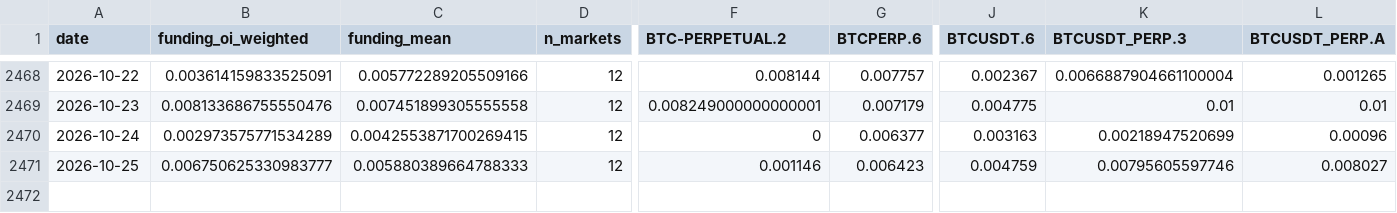
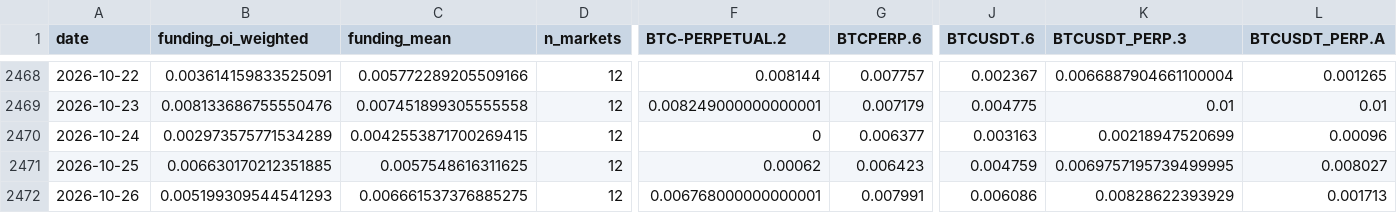
Before and after one commit to jaredbausch-ai/ctzb-data, a CSV file: data/derivs/BTC_funding_daily.csv, drawn as a sheet; only a part is shown, gaps mark what is left out; rows hold the shown columns only; the diff names each change by its address in the sheet, - before the commit and + after, or states it on an @@ line.

```diff
--- a/data/derivs/BTC_funding_daily.csv
+++ b/data/derivs/BTC_funding_daily.csv
-B2471 (funding_oi_weighted): 0.006750625330983777
+B2471 (funding_oi_weighted): 0.006630170212351885
-C2471 (funding_mean): 0.005880389664788333
+C2471 (funding_mean): 0.0057548616311625
-F2471 (BTC-PERPETUAL.2): 0.001146
+F2471 (BTC-PERPETUAL.2): 0.00062
-K2471 (BTCUSDT_PERP.3): 0.00795605597746
+K2471 (BTCUSDT_PERP.3): 0.0069757195739499995
+row 2472: 2026-10-26 | 0.005199309544541293 | 0.006661537376885275 | 12 | 0.006768000000000001 | 0.007991 | 0.006086 | 0.00828622393929 | 0.001713
```
Also changed, not shown: data/derivs/BTC_lsratio_daily.csv, data/derivs/BTC_oi_daily.csv, 25 other files.
